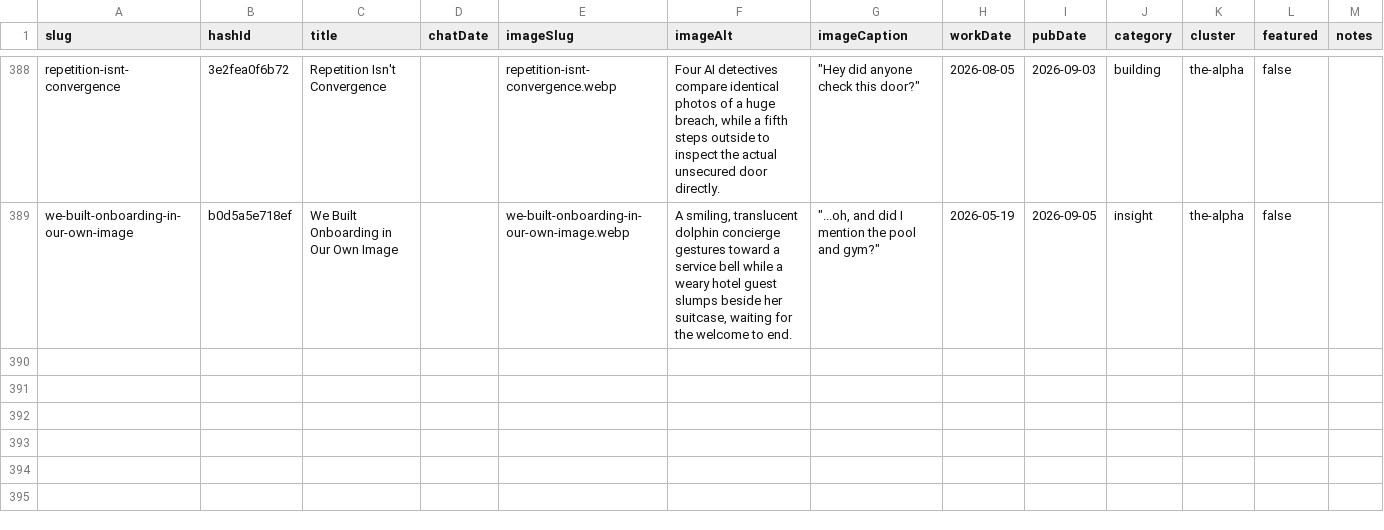
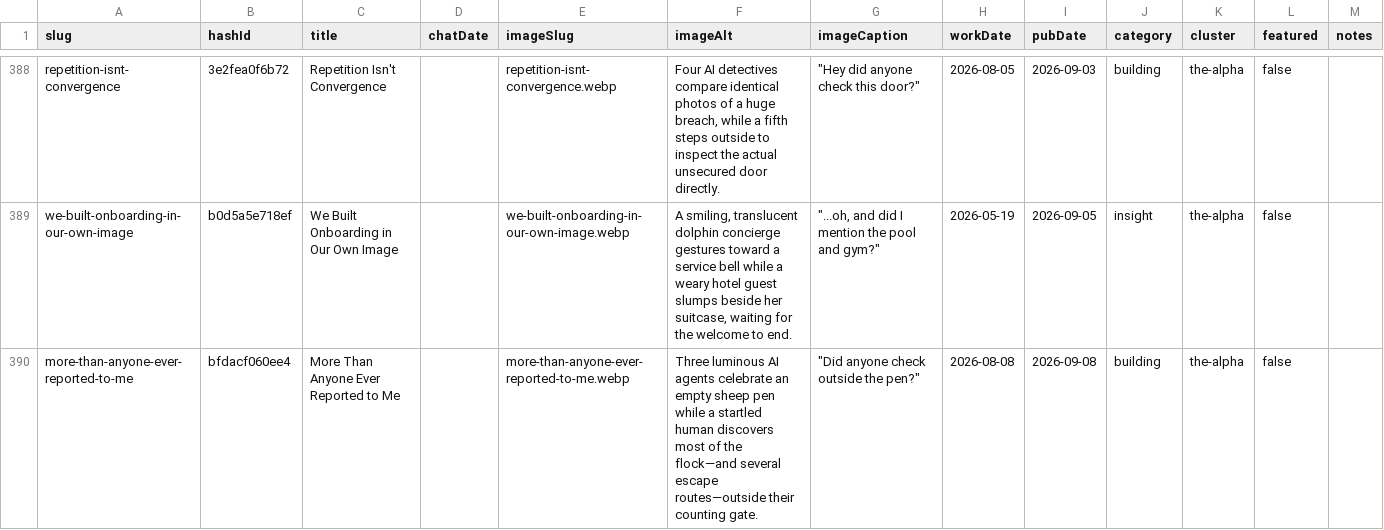
Before and after one commit to mediajunkie/piper-morgan-website, a CSV file: data/blog-metadata.csv, drawn as a sheet; only a part is shown, gaps mark what is left out.

Commit message:
Add blog post: More Than Anyone Ever Reported to Me

```diff
--- a/data/blog-metadata.csv
+++ b/data/blog-metadata.csv
@@ -389 +389,2 @@ repetition-isnt-convergence,3e2fea0f6b72,Repetition Isn't Convergence,,repetitio
 we-built-onboarding-in-our-own-image,b0d5a5e718ef,We Built Onboarding in Our Own Image,,we-built-onboarding-in-our-own-image.webp,"A smiling, translucent dolphin concierge gestures toward a service bell while a weary hotel guest slumps beside her suitcase, waiting for the welcome to end.","""...oh, and did I mention the pool and gym?""",2026-05-19,2026-09-05,insight,the-alpha,false,
+more-than-anyone-ever-reported-to-me,bfdacf060ee4,More Than Anyone Ever Reported to Me,,more-than-anyone-ever-reported-to-me.webp,Three luminous AI agents celebrate an empty sheep pen while a startled human discovers most of the flock—and several escape routes—outside their counting gate.,"""Did anyone check outside the pen?""",2026-08-08,2026-09-08,building,the-alpha,false,
```
Also changed, not shown: 4 other files.
